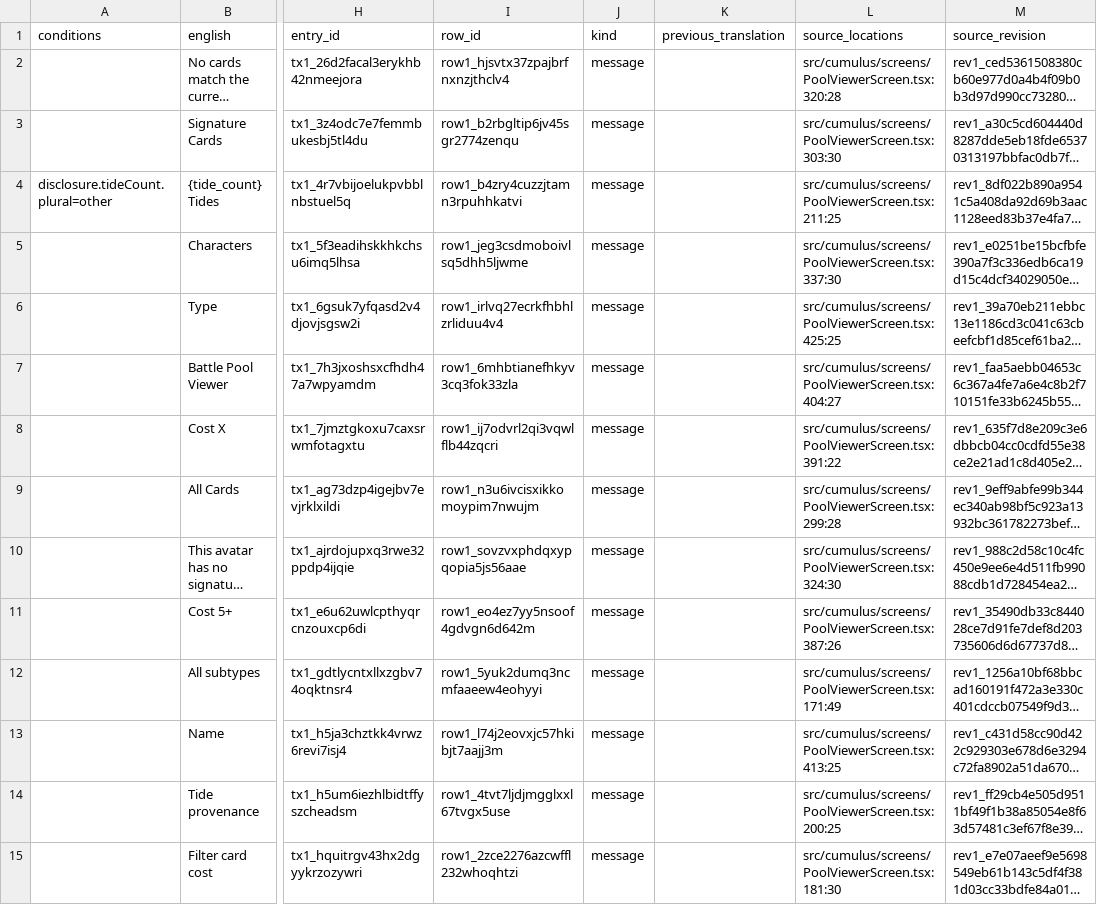
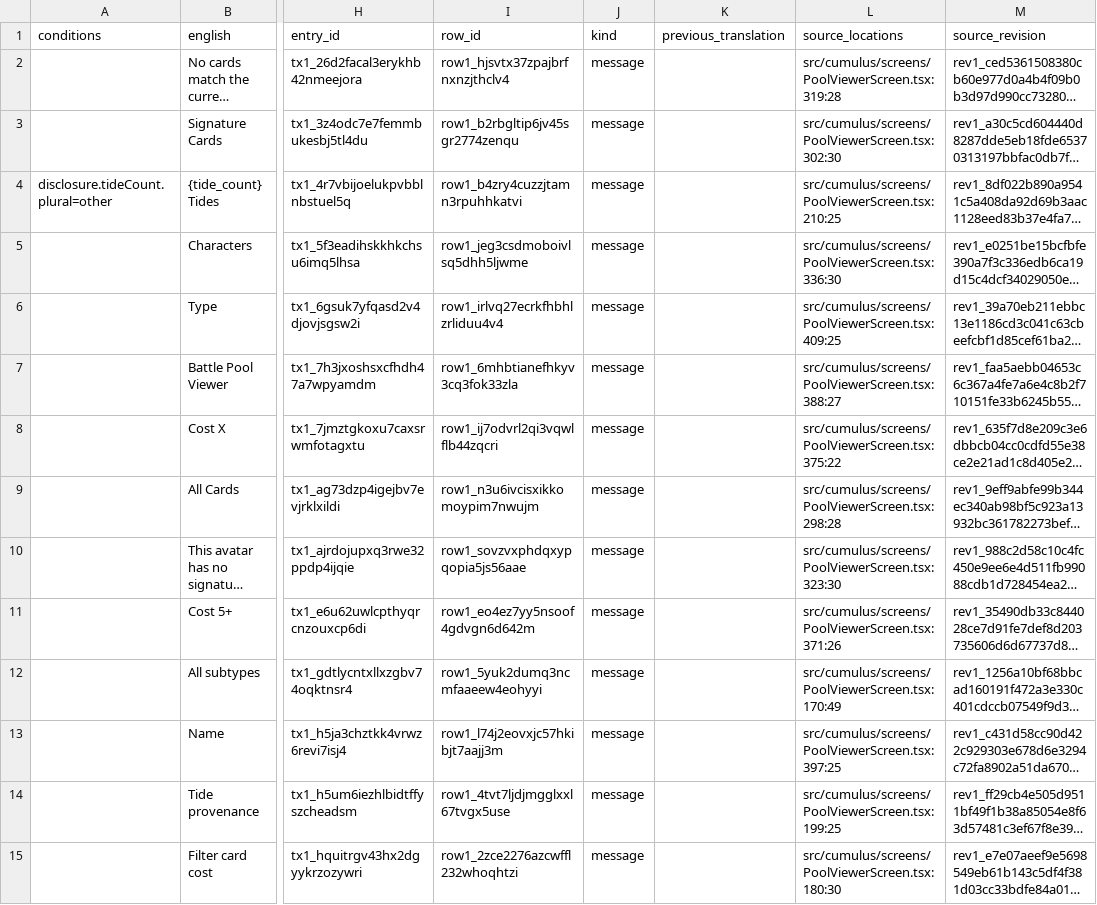
Before and after one commit to thurn/dreamtides_web, a CSV file: localization/qa/ja.csv, drawn as a sheet; only a part is shown, gaps mark what is left out; long unchanged cells end in …; the diff covers the shown part only; the diff names each change by its address in the sheet, - before the commit and + after, or states it on an @@ line.

```diff
--- a/localization/qa/ja.csv
+++ b/localization/qa/ja.csv
-L2 (source_locations): src/cumulus/screens/PoolViewerScreen.tsx:320:28
+L2 (source_locations): src/cumulus/screens/PoolViewerScreen.tsx:319:28
-L3 (source_locations): src/cumulus/screens/PoolViewerScreen.tsx:303:30
+L3 (source_locations): src/cumulus/screens/PoolViewerScreen.tsx:302:30
-L4 (source_locations): src/cumulus/screens/PoolViewerScreen.tsx:211:25
+L4 (source_locations): src/cumulus/screens/PoolViewerScreen.tsx:210:25
-L5 (source_locations): src/cumulus/screens/PoolViewerScreen.tsx:337:30
+L5 (source_locations): src/cumulus/screens/PoolViewerScreen.tsx:336:30
-L6 (source_locations): src/cumulus/screens/PoolViewerScreen.tsx:425:25
+L6 (source_locations): src/cumulus/screens/PoolViewerScreen.tsx:409:25
-L7 (source_locations): src/cumulus/screens/PoolViewerScreen.tsx:404:27
+L7 (source_locations): src/cumulus/screens/PoolViewerScreen.tsx:388:27
-L8 (source_locations): src/cumulus/screens/PoolViewerScreen.tsx:391:22
+L8 (source_locations): src/cumulus/screens/PoolViewerScreen.tsx:375:22
-L9 (source_locations): src/cumulus/screens/PoolViewerScreen.tsx:299:28
+L9 (source_locations): src/cumulus/screens/PoolViewerScreen.tsx:298:28
-L10 (source_locations): src/cumulus/screens/PoolViewerScreen.tsx:324:30
+L10 (source_locations): src/cumulus/screens/PoolViewerScreen.tsx:323:30
-L11 (source_locations): src/cumulus/screens/PoolViewerScreen.tsx:387:26
+L11 (source_locations): src/cumulus/screens/PoolViewerScreen.tsx:371:26
-L12 (source_locations): src/cumulus/screens/PoolViewerScreen.tsx:171:49
+L12 (source_locations): src/cumulus/screens/PoolViewerScreen.tsx:170:49
-L13 (source_locations): src/cumulus/screens/PoolViewerScreen.tsx:413:25
+L13 (source_locations): src/cumulus/screens/PoolViewerScreen.tsx:397:25
-L14 (source_locations): src/cumulus/screens/PoolViewerScreen.tsx:200:25
+L14 (source_locations): src/cumulus/screens/PoolViewerScreen.tsx:199:25
-L15 (source_locations): src/cumulus/screens/PoolViewerScreen.tsx:181:30
+L15 (source_locations): src/cumulus/screens/PoolViewerScreen.tsx:180:30
```
Also changed, not shown: 7 added rows, 6 removed rows and 22 edited cells elsewhere in this file, localization/qa/ar.csv, localization/qa/es.csv, 9 other files.
